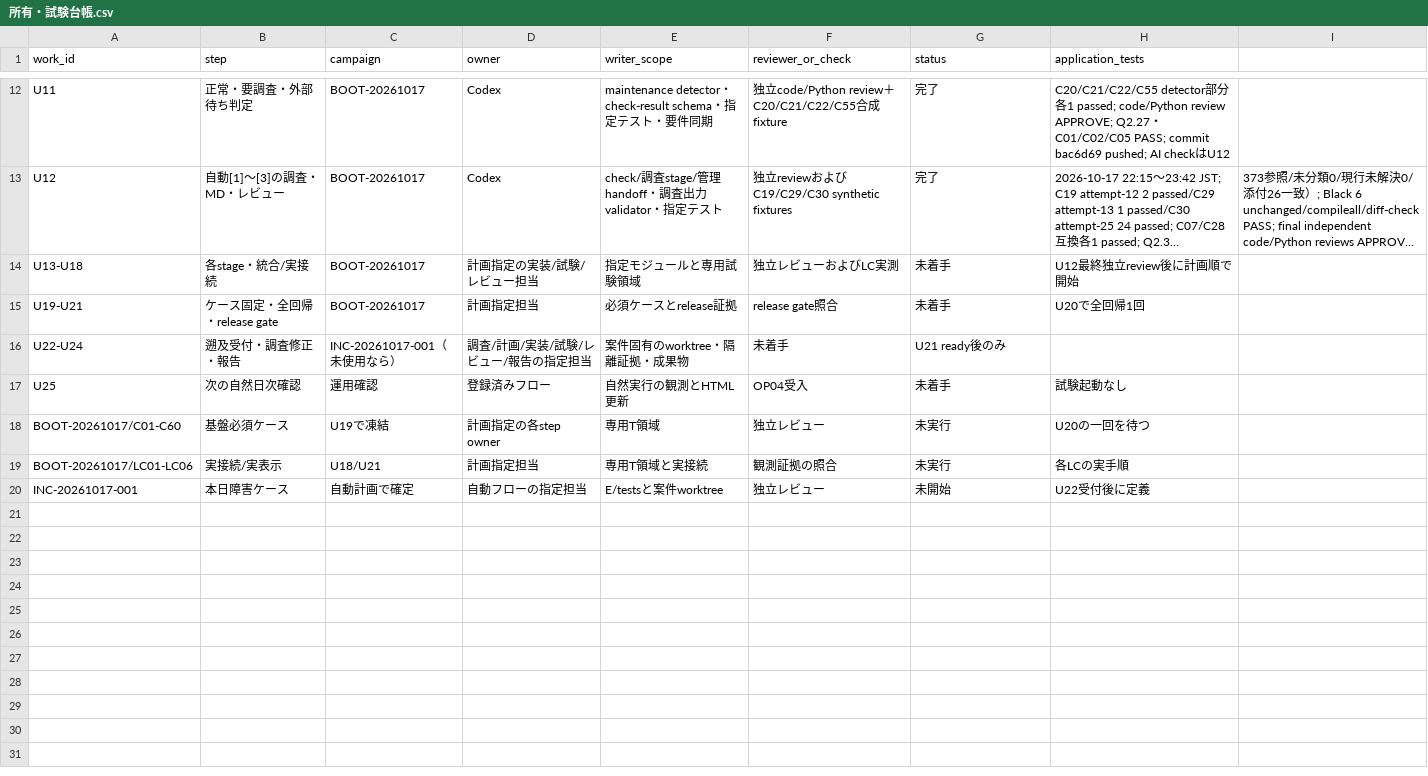
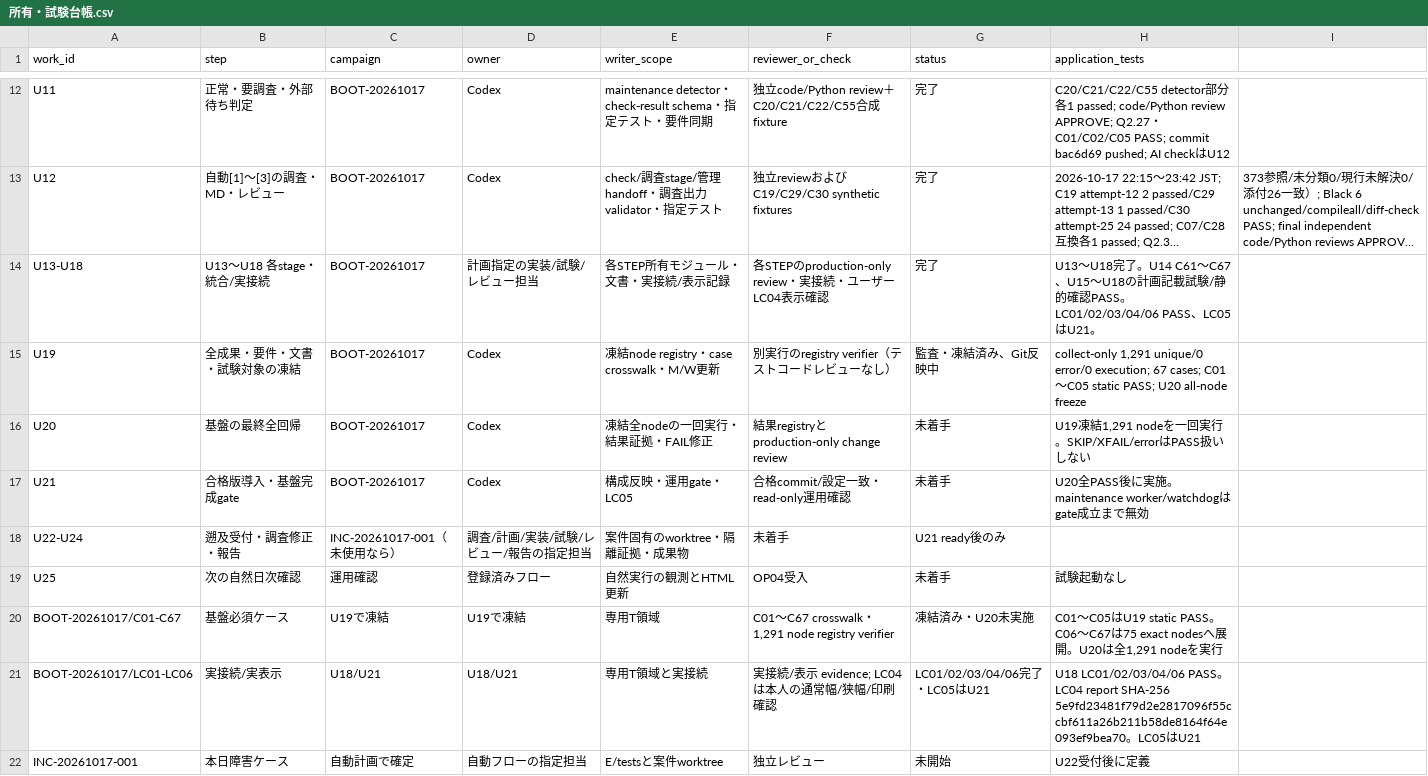
Before and after one commit to ute3g2n/rakuten-room-inago, a CSV file: worklogs/projects/maintenance/所有・試験台帳.csv, drawn as a sheet; only a part is shown, gaps mark what is left out; long unchanged cells end in …; removed rows and columns are numbered as before the commit, all else as after; the diff names each change by its address in the sheet, - before the commit and + after, or states it on an @@ line.

Commit message:
docs(maintenance): freeze U19 regression inventory

```diff
--- a/worklogs/projects/maintenance/所有・試験台帳.csv
+++ b/worklogs/projects/maintenance/所有・試験台帳.csv
-B14 (step): 各stage・統合/実接続
+B14 (step): U13～U18 各stage・統合/実接続
-E14 (writer_scope): 指定モジュールと専用試験領域
+E14 (writer_scope): 各STEP所有モジュール・文書・実接続/表示記録
-F14 (reviewer_or_check): 独立レビューおよびLC実測
+F14 (reviewer_or_check): 各STEPのproduction-only review・実接続・ユーザーLC04表示確認
-G14 (status): 未着手
+G14 (status): 完了
-H14 (application_tests): U12最終独立review後に計画順で開始
+H14 (application_tests): U13～U18完了。U14 C61～C67、U15～U18の計画記載試験/静的確認PASS。LC01/02/03/04/06 PASS、LC05はU21。
-row 15: U19-U21 | ケース固定・全回帰・release gate | BOOT-20261017 | 計画指定担当 | 必須ケースとrelease証拠 | release gate照合 | 未着手 | U20で全回帰1回
+row 15: U19 | 全成果・要件・文書・試験対象の凍結 | BOOT-20261017 | Codex | 凍結node registry・case crosswalk・M/W更新 | 別実行のregistry verifier（テストコードレビューなし） | 監査・凍結済み、Git反映中 | collect-only 1,291 unique/0 error/0 execution; 67 cases; C01～C05 static PASS; U20 all-node freeze
+row 16: U20 | 基盤の最終全回帰 | BOOT-20261017 | Codex | 凍結全nodeの一回実行・結果証拠・FAIL修正 | 結果registryとproduction-only change review | 未着手 | U19凍結1,291 nodeを一回実行。SKIP/XFAIL/errorはPASS扱いしない
+row 17: U21 | 合格版導入・基盤完成gate | BOOT-20261017 | Codex | 構成反映・運用gate・LC05 | 合格commit/設定一致・read-only運用確認 | 未着手 | U20全PASS後に実施。maintenance worker/watchdogはgate成立まで無効
-row 18: BOOT-20261017/C01-C60 | 基盤必須ケース | U19で凍結 | 計画指定の各step owner | 専用T領域 | 独立レビュー | 未実行 | U20の一回を待つ
+row 20: BOOT-20261017/C01-C67 | 基盤必須ケース | U19で凍結 | U19で凍結 | 専用T領域 | C01～C67 crosswalk・1,291 node registry verifier | 凍結済み・U20未実施 | C01～C05はU19 static PASS。C06～C67は75 exact nodesへ展開。U20は全1,291 nodeを実行
-D21 (owner): 計画指定担当
+D21 (owner): U18/U21
-F21 (reviewer_or_check): 観測証拠の照合
+F21 (reviewer_or_check): 実接続/表示 evidence; LC04は本人の通常幅/狭幅/印刷確認
-G21 (status): 未実行
+G21 (status): LC01/02/03/04/06完了・LC05はU21
-H21 (application_tests): 各LCの実手順
+H21 (application_tests): U18 LC01/02/03/04/06 PASS。LC04 report SHA-256 5e9fd23481f79d2e2817096f55ccbf611a26b211b58de8164f64e093ef9bea70。LC05はU21
```
Also changed, not shown: 3 other files.
